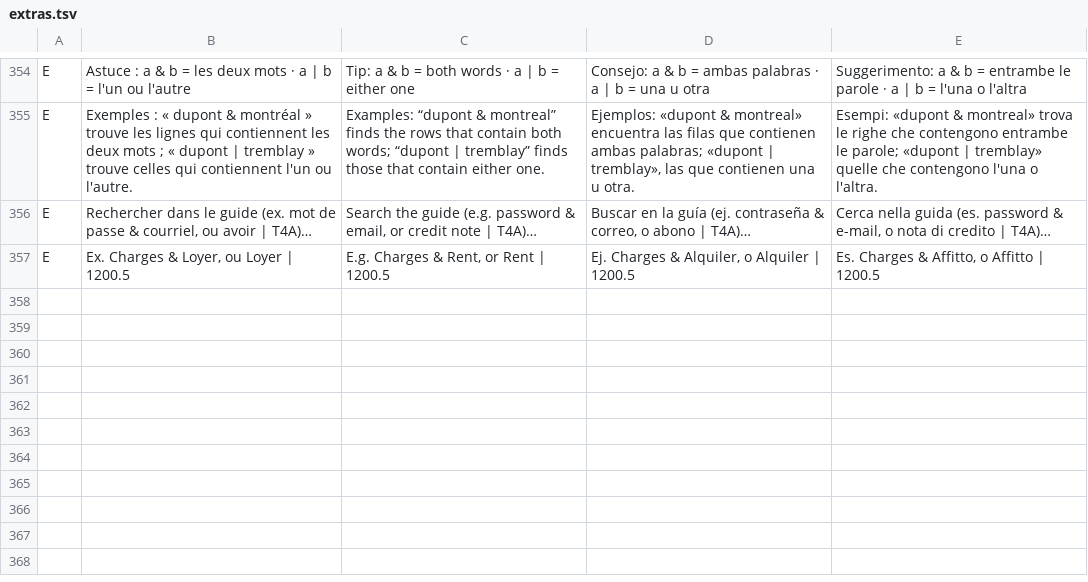
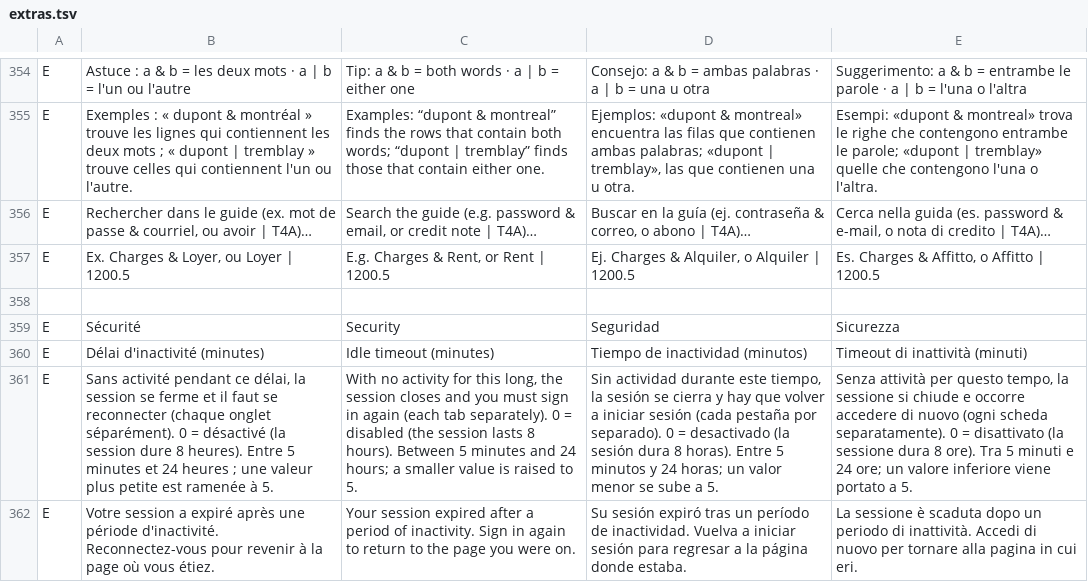
Before and after one commit to muzine74/Timeguard-v3, a TSV file: tools/i18n/extras.tsv, drawn as a sheet; only a part is shown, gaps mark what is left out; the diff names each change by its address in the sheet, - before the commit and + after, or states it on an @@ line.

```diff
--- a/tools/i18n/extras.tsv
+++ b/tools/i18n/extras.tsv
+row 358: (empty)
+row 359: E | Sécurité | Security | Seguridad | Sicurezza
+row 360: E | Délai d'inactivité (minutes) | Idle timeout (minutes) | Tiempo de inactividad (minutos) | Timeout di inattività (minuti)
+row 361: E | Sans activité pendant ce délai, la session se ferme et il faut se reconnecter (chaque onglet séparément). 0 = désactivé (la session dure 8 heures). Entre 5 minutes et 24 heures ; une valeur plus petite est ramenée à 5. | With no activity for this long, the session closes and you must sign in again (each tab separately). 0 = disabled (the session lasts 8 hours). Between 5 minutes and 24 hours; a smaller value is raised to 5. | Sin actividad durante este tiempo, la sesión se cierra y hay que volver a iniciar sesión (cada pestaña por separado). 0 = desactivado (la sesión dura 8 horas). Entre 5 minutos y 24 horas; un valor menor se sube a 5. | Senza attività per questo tempo, la sessione si chiude e occorre accedere di nuovo (ogni scheda separatamente). 0 = disattivato (la sessione dura 8 ore). Tra 5 minuti e 24 ore; un valore inferiore viene portato a 5.
+row 362: E | Votre session a expiré après une période d'inactivité. Reconnectez-vous pour revenir à la page où vous étiez. | Your session expired after a period of inactivity. Sign in again to return to the page you were on. | Su sesión expiró tras un período de inactividad. Vuelva a iniciar sesión para regresar a la página donde estaba. | La sessione è scaduta dopo un periodo di inattività. Accedi di nuovo per tornare alla pagina in cui eri.
```
Also changed, not shown: 13 other files.
